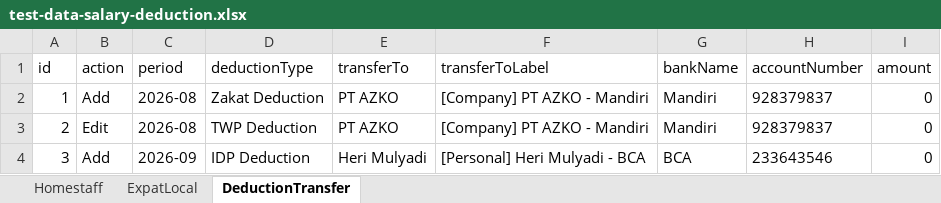
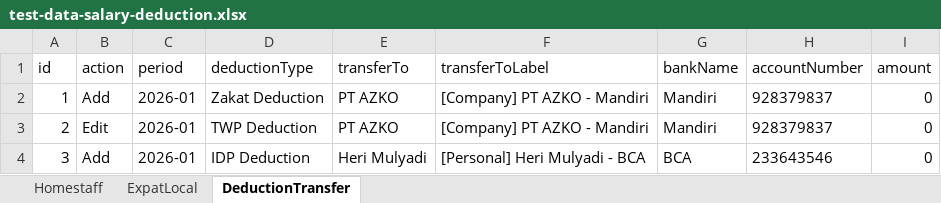
Before and after one commit to frid1205/test, an Excel workbook: e2e/data/test-data-salary-deduction.xlsx, sheet DeductionTransfer, drawn as a sheet; values as stored, in another font and other column widths than the file's, no borders; the diff names each change by its address in the sheet, - before the commit and + after, or states it on an @@ line.

Commit message:
edit salary deduction test data

```diff
--- a/e2e/data/test-data-salary-deduction.xlsx (sheet DeductionTransfer)
+++ b/e2e/data/test-data-salary-deduction.xlsx (sheet DeductionTransfer)
-C2:C3 (period): 2026-08
+C2:C3 (period): 2026-01
-C4 (period): 2026-09
+C4 (period): 2026-01
```
